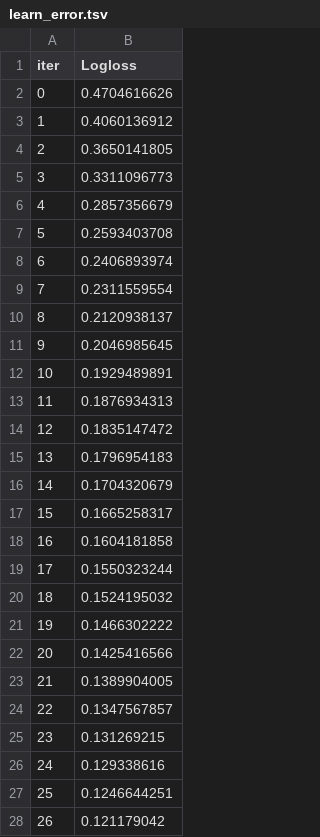
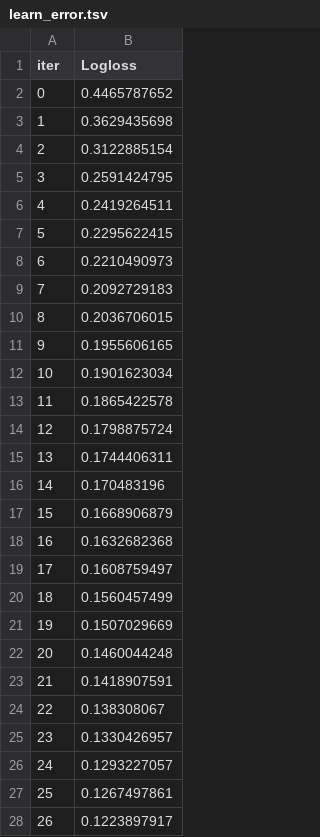
Before and after one commit to jblanche1325/stroke-predictions, a TSV file: catboost_info/learn_error.tsv, drawn as a sheet; only a part is shown; the diff covers the shown part only.

```diff
--- a/catboost_info/learn_error.tsv
+++ b/catboost_info/learn_error.tsv
@@ -1,28 +1,28 @@
 iter	Logloss
-0	0.4704616626
-1	0.4060136912
-2	0.3650141805
-3	0.3311096773
-4	0.2857356679
-5	0.2593403708
-6	0.2406893974
-7	0.2311559554
-8	0.2120938137
-9	0.2046985645
-10	0.1929489891
-11	0.1876934313
-12	0.1835147472
-13	0.1796954183
-14	0.1704320679
-15	0.1665258317
-16	0.1604181858
-17	0.1550323244
-18	0.1524195032
-19	0.1466302222
-20	0.1425416566
-21	0.1389904005
-22	0.1347567857
-23	0.131269215
-24	0.129338616
-25	0.1246644251
-26	0.121179042
+0	0.4465787652
+1	0.3629435698
+2	0.3122885154
+3	0.2591424795
+4	0.2419264511
+5	0.2295622415
+6	0.2210490973
+7	0.2092729183
+8	0.2036706015
+9	0.1955606165
+10	0.1901623034
+11	0.1865422578
+12	0.1798875724
+13	0.1744406311
+14	0.170483196
+15	0.1668906879
+16	0.1632682368
+17	0.1608759497
+18	0.1560457499
+19	0.1507029669
+20	0.1460044248
+21	0.1418907591
+22	0.138308067
+23	0.1330426957
+24	0.1293227057
+25	0.1267497861
+26	0.1223897917
```
Also changed, not shown: 173 edited cells elsewhere in this file, catboost_info/time_left.tsv, notebook/catboost_info/time_left.tsv, 15 other files.
